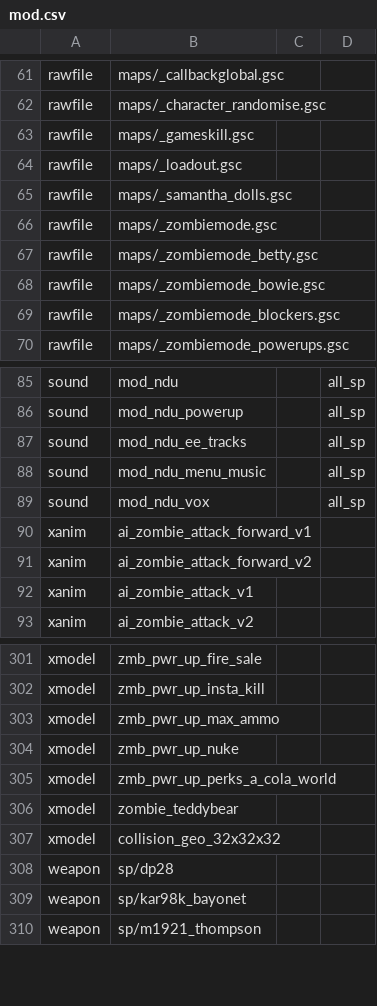
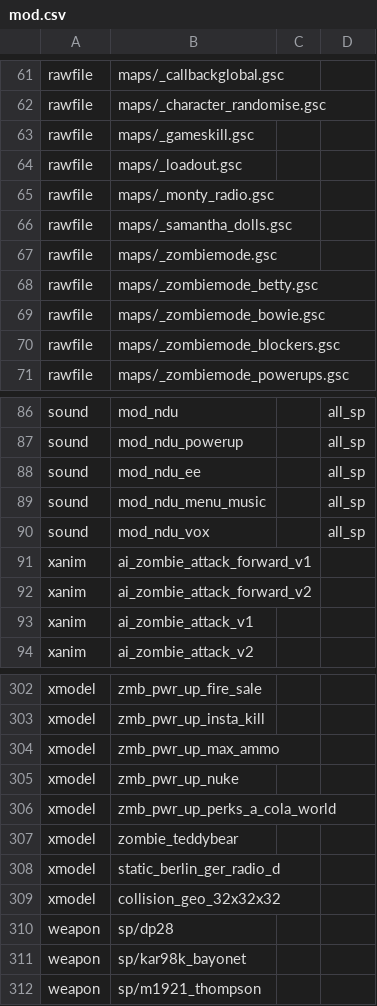
Before and after one commit to Keyware-Digital/NDU-Reloaded, a CSV file: mod.csv, drawn as a sheet; only a part is shown, gaps mark what is left out.

```diff
--- a/mod.csv
+++ b/mod.csv
@@ -64,2 +64,3 @@ rawfile,maps/_gameskill.gsc
 rawfile,maps/_loadout.gsc
+rawfile,maps/_monty_radio.gsc
 rawfile,maps/_samantha_dolls.gsc
@@ -86,3 +87,3 @@ sound,mod_ndu,,all_sp
 sound,mod_ndu_powerup,,all_sp
-sound,mod_ndu_ee_tracks,,all_sp
+sound,mod_ndu_ee,,all_sp
 sound,mod_ndu_menu_music,,all_sp
@@ -306,2 +307,3 @@ xmodel,zmb_pwr_up_perks_a_cola_world
 xmodel,zombie_teddybear
+xmodel,static_berlin_ger_radio_d
 xmodel,collision_geo_32x32x32
```
Also changed, not shown: 11 other files.
